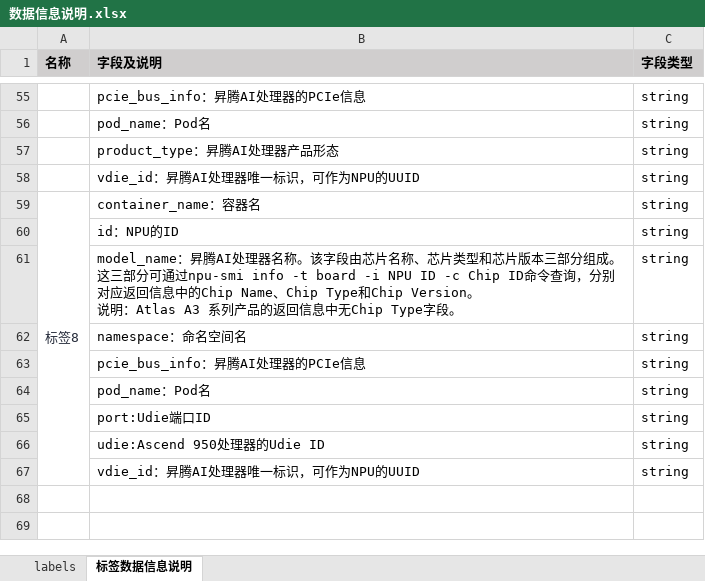
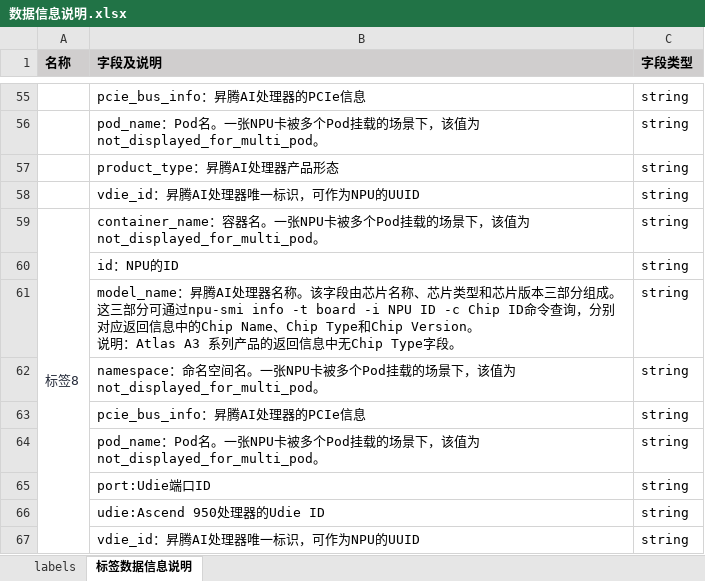
Before and after one commit to Ascend/mind-cluster, an Excel workbook: docs/zh/resource/数据信息说明.xlsx, sheet 标签数据信息说明, drawn as a sheet; only a part is shown, gaps mark what is left out; values as stored, in another font and other column widths than the file's, no borders; the diff covers the shown part only; the diff names each change by its address in the sheet, - before the commit and + after, or states it on an @@ line.

```diff
--- a/docs/zh/resource/数据信息说明.xlsx (sheet 标签数据信息说明)
+++ b/docs/zh/resource/数据信息说明.xlsx (sheet 标签数据信息说明)
-B56 (字段及说明): pod_name：Pod名
+B56 (字段及说明): pod_name：Pod名。一张NPU卡被多个Pod挂载的场景下，该值为not_displayed_for_multi_pod。
-B59 (字段及说明): container_name：容器名
+B59 (字段及说明): container_name：容器名。一张NPU卡被多个Pod挂载的场景下，该值为not_displayed_for_multi_pod。
-B62 (字段及说明): namespace：命名空间名
+B62 (字段及说明): namespace：命名空间名。一张NPU卡被多个Pod挂载的场景下，该值为not_displayed_for_multi_pod。
-B64 (字段及说明): pod_name：Pod名
+B64 (字段及说明): pod_name：Pod名。一张NPU卡被多个Pod挂载的场景下，该值为not_displayed_for_multi_pod。
```
Also changed, not shown: 20 edited cells elsewhere in this sheet, 40 other files.
